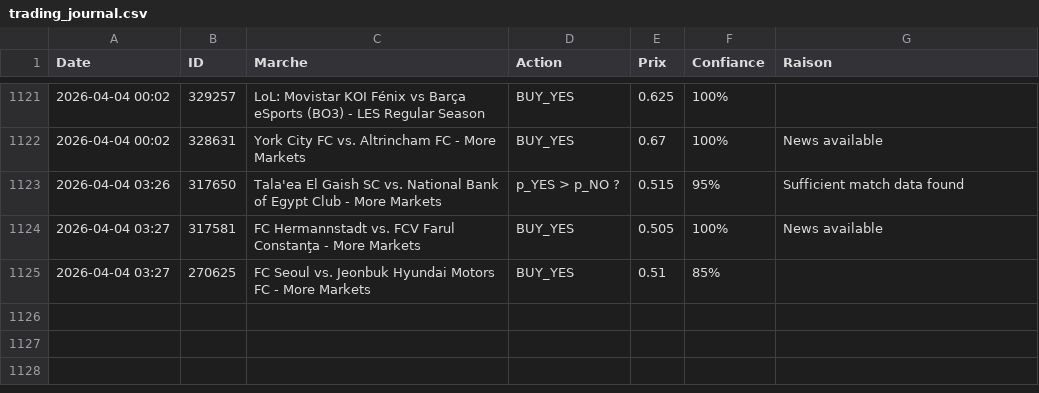
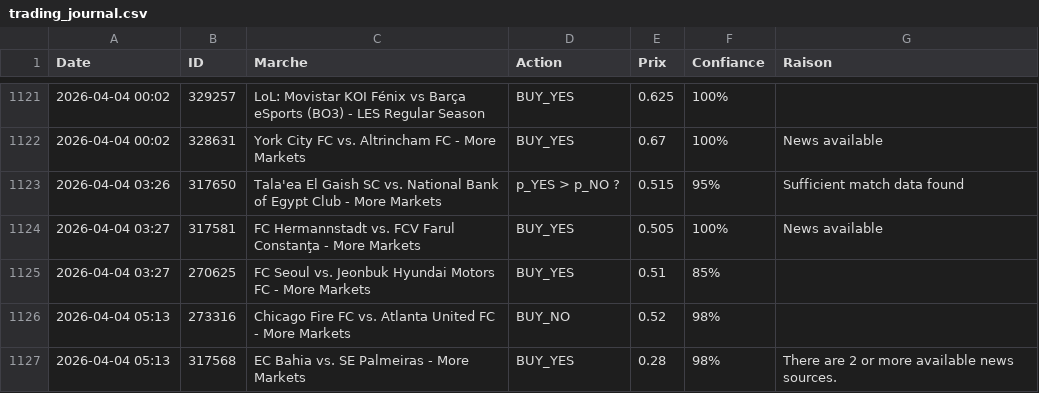
Before and after one commit to sentineloracle-lab/polymarket-scanner, a CSV file: trading_journal.csv, drawn as a sheet; only a part is shown, gaps mark what is left out; the diff names each change by its address in the sheet, - before the commit and + after, or states it on an @@ line.

Commit message:
Update trading journal [skip ci]

```diff
--- a/trading_journal.csv
+++ b/trading_journal.csv
+row 1126: 2026-04-04 05:13 | 273316 | Chicago Fire FC vs. Atlanta United FC - More Markets | BUY_NO | 0.52 | 98%
+row 1127: 2026-04-04 05:13 | 317568 | EC Bahia vs. SE Palmeiras - More Markets | BUY_YES | 0.28 | 98% | There are 2 or more available news sources.
```
